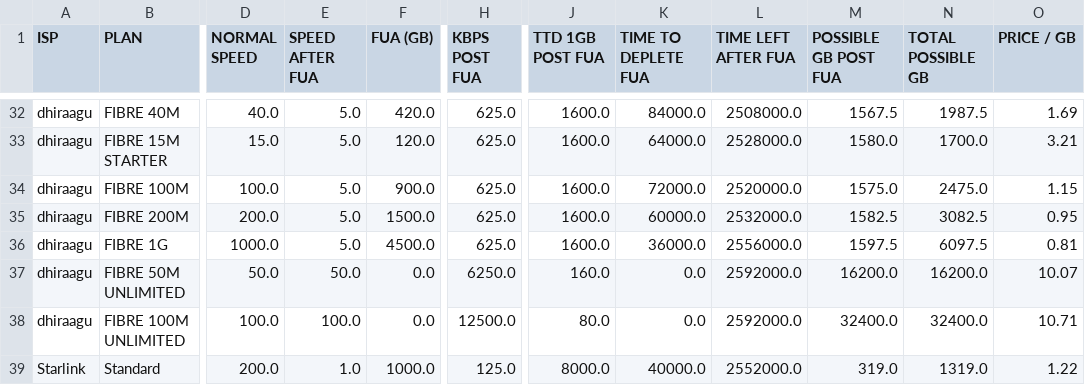
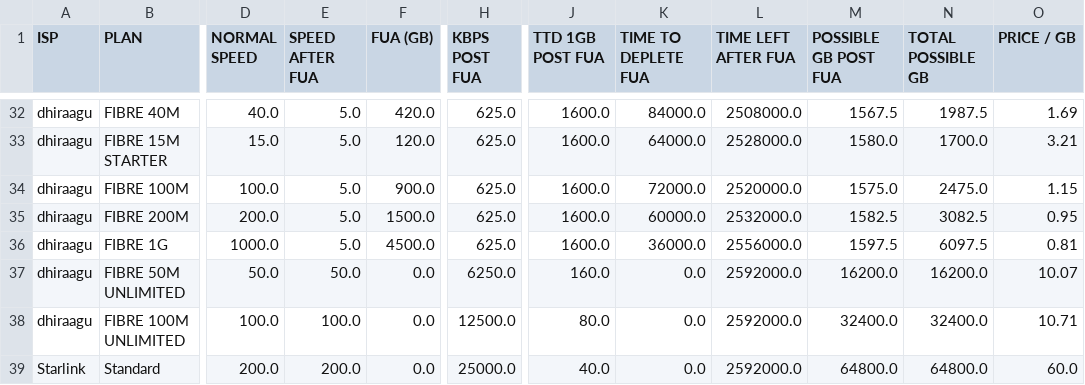
Before and after one commit to fauzaanu/maldives-internet-speed, a CSV file: result.csv, drawn as a sheet; only a part is shown, gaps mark what is left out; the diff names each change by its address in the sheet, - before the commit and + after, or states it on an @@ line.

```diff
--- a/result.csv
+++ b/result.csv
-E39 (SPEED AFTER FUA): 1.0
+E39 (SPEED AFTER FUA): 200.0
-F39 (FUA (GB)): 1000.0
+F39 (FUA (GB)): 0.0
-H39 (KBPS POST FUA): 125.0
+H39 (KBPS POST FUA): 25000.0
-J39 (TTD 1GB POST FUA): 8000.0
+J39 (TTD 1GB POST FUA): 40.0
-K39 (TIME TO DEPLETE FUA): 40000.0
+K39 (TIME TO DEPLETE FUA): 0.0
-L39 (TIME LEFT AFTER FUA): 2552000.0
+L39 (TIME LEFT AFTER FUA): 2592000.0
-M39 (POSSIBLE GB POST FUA): 319.0
+M39 (POSSIBLE GB POST FUA): 64800.0
-N39 (TOTAL POSSIBLE GB): 1319.0
+N39 (TOTAL POSSIBLE GB): 64800.0
-O39 (PRICE / GB): 1.22
+O39 (PRICE / GB): 60.0
```
Also changed, not shown: data.csv, max_gb.csv, 2 other files.
